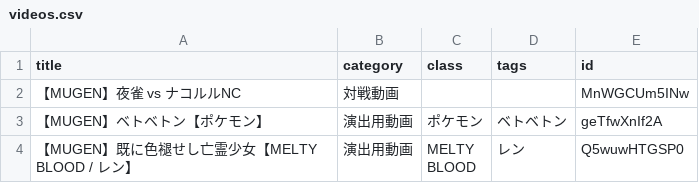
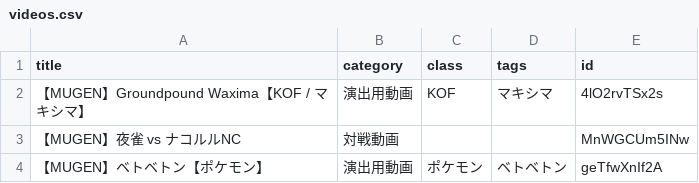
Before and after one commit to mugenjd/list, a CSV file: videos.csv, drawn as a sheet; only a part is shown; the shorter side is filled out with more unchanged rows.

Commit message:
Update videos.csv

```diff
--- a/videos.csv
+++ b/videos.csv
@@ -1,2 +1,3 @@
 title,category,class,tags,id
+【MUGEN】Groundpound Waxima【KOF / マキシマ】,演出用動画,KOF,マキシマ,4lO2rvTSx2s
 【MUGEN】夜雀 vs ナコルルNC,対戦動画,,,MnWGCUm5INw
```
